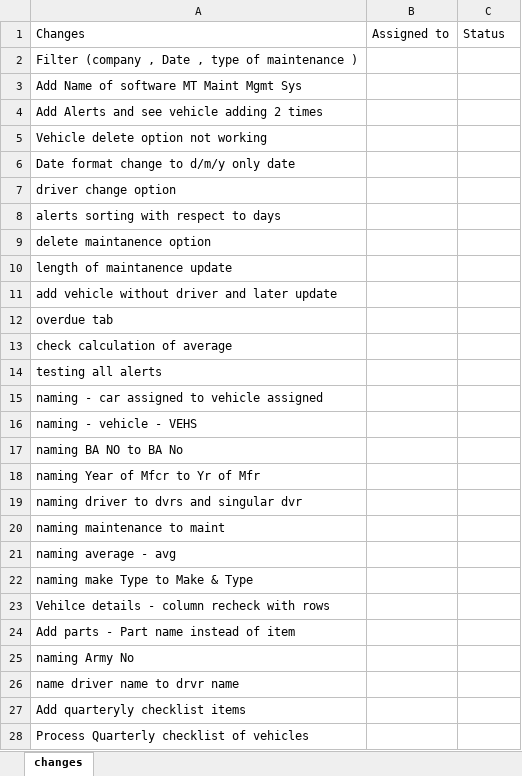
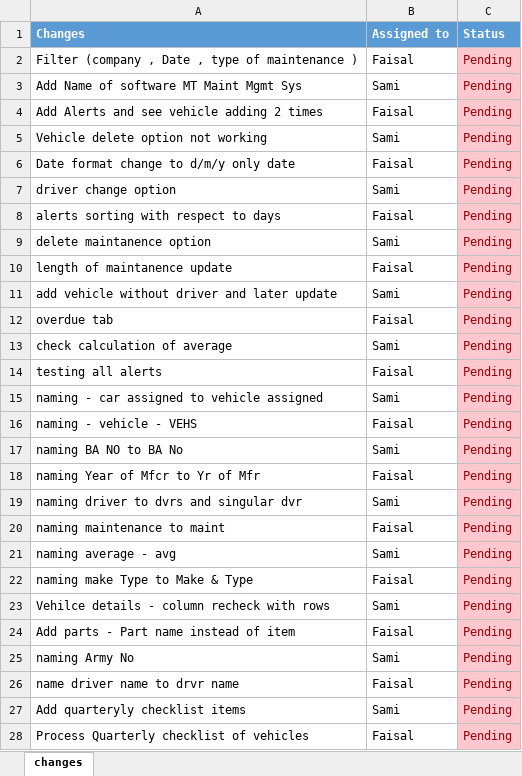
Before and after one commit to SamiUllah93/VMMS, an Excel workbook: Changes.xlsx, sheet changes, drawn as a sheet; only a part is shown; values as stored, in another font and other column widths than the file's, no borders; the diff covers the shown part only; the diff names each change by its address in the sheet, - before the commit and + after, or states it on an @@ line.

Commit message:
Excel sheet updated

```diff
--- a/Changes.xlsx (sheet changes)
+++ b/Changes.xlsx (sheet changes)
@@ A1:C1 fill: none → #5B9BD5, bold: off → on, text colour: black → #FFFFFF @@
-B2 (Assigned to): (empty)
+B2 (Assigned to): Faisal
-C2:C28 (Status): (empty)
+C2:C28 (Status): Pending
-C2:C28 fill: none
+C2:C28 fill: #FFC7CE
-B3 (Assigned to): (empty)
+B3 (Assigned to): Sami
-B4 (Assigned to): (empty)
+B4 (Assigned to): Faisal
-B5 (Assigned to): (empty)
+B5 (Assigned to): Sami
-B6 (Assigned to): (empty)
+B6 (Assigned to): Faisal
-B7 (Assigned to): (empty)
+B7 (Assigned to): Sami
-B8 (Assigned to): (empty)
+B8 (Assigned to): Faisal
-B9 (Assigned to): (empty)
+B9 (Assigned to): Sami
-B10 (Assigned to): (empty)
+B10 (Assigned to): Faisal
-B11 (Assigned to): (empty)
+B11 (Assigned to): Sami
-B12 (Assigned to): (empty)
+B12 (Assigned to): Faisal
-B13 (Assigned to): (empty)
+B13 (Assigned to): Sami
-B14 (Assigned to): (empty)
+B14 (Assigned to): Faisal
-B15 (Assigned to): (empty)
+B15 (Assigned to): Sami
-B16 (Assigned to): (empty)
+B16 (Assigned to): Faisal
-B17 (Assigned to): (empty)
+B17 (Assigned to): Sami
-B18 (Assigned to): (empty)
+B18 (Assigned to): Faisal
-B19 (Assigned to): (empty)
+B19 (Assigned to): Sami
-B20 (Assigned to): (empty)
+B20 (Assigned to): Faisal
-B21 (Assigned to): (empty)
+B21 (Assigned to): Sami
-B22 (Assigned to): (empty)
+B22 (Assigned to): Faisal
-B23 (Assigned to): (empty)
+B23 (Assigned to): Sami
-B24 (Assigned to): (empty)
+B24 (Assigned to): Faisal
-B25 (Assigned to): (empty)
+B25 (Assigned to): Sami
-B26 (Assigned to): (empty)
+B26 (Assigned to): Faisal
-B27 (Assigned to): (empty)
+B27 (Assigned to): Sami
-B28 (Assigned to): (empty)
+B28 (Assigned to): Faisal
```
Also changed, not shown: 14 edited cells and cell formats elsewhere in this sheet.
